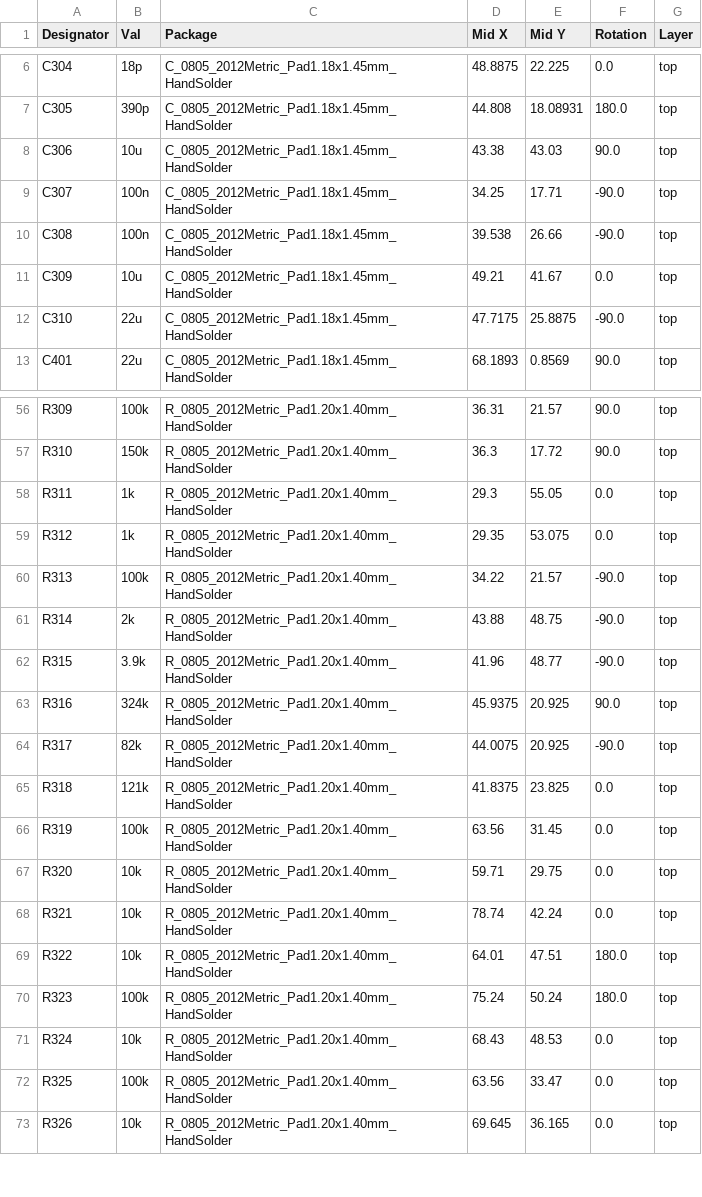
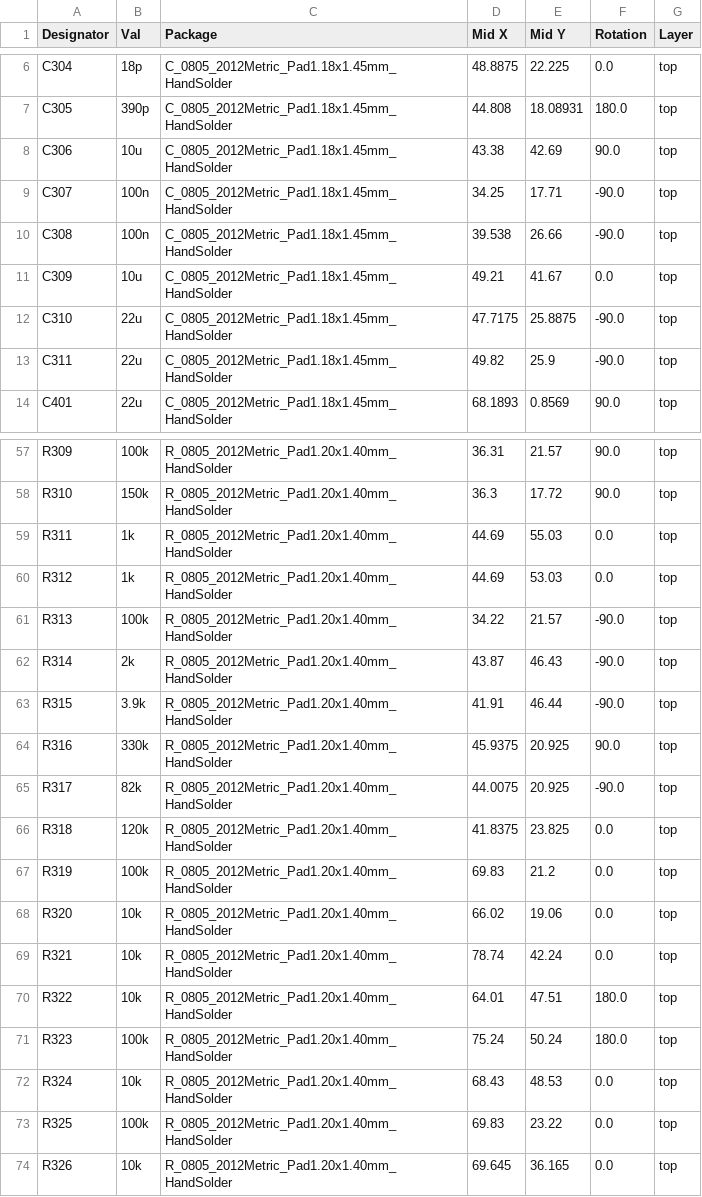
Before and after one commit to cryptoadvance/specter-diy, a CSV file: shield-be/production_files/CPL-SpecterShield-BE-ATDT.csv (was shield-lite-pwr/production_files_JLCPCB_order_2026_04_04/CPL-Smartcard_Hat_ST8034ATDT_Oneside.csv), drawn as a sheet; only a part is shown, gaps mark what is left out; the diff covers the shown part only.

```diff
--- a/shield-lite-pwr/production_files_JLCPCB_order_2026_04_04/CPL-Smartcard_Hat_ST8034ATDT_Oneside.csv
+++ b/shield-be/production_files/CPL-SpecterShield-BE-ATDT.csv
@@ -7,3 +7,3 @@ C304,18p,C_0805_2012Metric_Pad1.18x1.45mm_HandSolder,48.8875,22.225,0.0,top
 C305,390p,C_0805_2012Metric_Pad1.18x1.45mm_HandSolder,44.808,18.08931,180.0,top
-C306,10u,C_0805_2012Metric_Pad1.18x1.45mm_HandSolder,43.38,43.03,90.0,top
+C306,10u,C_0805_2012Metric_Pad1.18x1.45mm_HandSolder,43.38,42.69,90.0,top
 C307,100n,C_0805_2012Metric_Pad1.18x1.45mm_HandSolder,34.25,17.71,-90.0,top
@@ -12,2 +12,3 @@ C309,10u,C_0805_2012Metric_Pad1.18x1.45mm_HandSolder,49.21,41.67,0.0,top
 C310,22u,C_0805_2012Metric_Pad1.18x1.45mm_HandSolder,47.7175,25.8875,-90.0,top
+C311,22u,C_0805_2012Metric_Pad1.18x1.45mm_HandSolder,49.82,25.9,-90.0,top
 C401,22u,C_0805_2012Metric_Pad1.18x1.45mm_HandSolder,68.1893,0.8569,90.0,top
@@ -57,12 +58,12 @@ R309,100k,R_0805_2012Metric_Pad1.20x1.40mm_HandSolder,36.31,21.57,90.0,top
 R310,150k,R_0805_2012Metric_Pad1.20x1.40mm_HandSolder,36.3,17.72,90.0,top
-R311,1k,R_0805_2012Metric_Pad1.20x1.40mm_HandSolder,29.3,55.05,0.0,top
-R312,1k,R_0805_2012Metric_Pad1.20x1.40mm_HandSolder,29.35,53.075,0.0,top
+R311,1k,R_0805_2012Metric_Pad1.20x1.40mm_HandSolder,44.69,55.03,0.0,top
+R312,1k,R_0805_2012Metric_Pad1.20x1.40mm_HandSolder,44.69,53.03,0.0,top
 R313,100k,R_0805_2012Metric_Pad1.20x1.40mm_HandSolder,34.22,21.57,-90.0,top
-R314,2k,R_0805_2012Metric_Pad1.20x1.40mm_HandSolder,43.88,48.75,-90.0,top
-R315,3.9k,R_0805_2012Metric_Pad1.20x1.40mm_HandSolder,41.96,48.77,-90.0,top
-R316,324k,R_0805_2012Metric_Pad1.20x1.40mm_HandSolder,45.9375,20.925,90.0,top
+R314,2k,R_0805_2012Metric_Pad1.20x1.40mm_HandSolder,43.87,46.43,-90.0,top
+R315,3.9k,R_0805_2012Metric_Pad1.20x1.40mm_HandSolder,41.91,46.44,-90.0,top
+R316,330k,R_0805_2012Metric_Pad1.20x1.40mm_HandSolder,45.9375,20.925,90.0,top
 R317,82k,R_0805_2012Metric_Pad1.20x1.40mm_HandSolder,44.0075,20.925,-90.0,top
-R318,121k,R_0805_2012Metric_Pad1.20x1.40mm_HandSolder,41.8375,23.825,0.0,top
-R319,100k,R_0805_2012Metric_Pad1.20x1.40mm_HandSolder,63.56,31.45,0.0,top
-R320,10k,R_0805_2012Metric_Pad1.20x1.40mm_HandSolder,59.71,29.75,0.0,top
+R318,120k,R_0805_2012Metric_Pad1.20x1.40mm_HandSolder,41.8375,23.825,0.0,top
+R319,100k,R_0805_2012Metric_Pad1.20x1.40mm_HandSolder,69.83,21.2,0.0,top
+R320,10k,R_0805_2012Metric_Pad1.20x1.40mm_HandSolder,66.02,19.06,0.0,top
 R321,10k,R_0805_2012Metric_Pad1.20x1.40mm_HandSolder,78.74,42.24,0.0,top
@@ -71,3 +72,3 @@ R323,100k,R_0805_2012Metric_Pad1.20x1.40mm_HandSolder,75.24,50.24,180.0,top
 R324,10k,R_0805_2012Metric_Pad1.20x1.40mm_HandSolder,68.43,48.53,0.0,top
-R325,100k,R_0805_2012Metric_Pad1.20x1.40mm_HandSolder,63.56,33.47,0.0,top
+R325,100k,R_0805_2012Metric_Pad1.20x1.40mm_HandSolder,69.83,23.22,0.0,top
 R326,10k,R_0805_2012Metric_Pad1.20x1.40mm_HandSolder,69.645,36.165,0.0,top
```
Also changed, not shown: 1 added row and 55 edited cells elsewhere in this file, shield-be/production_files/BOM-SpecterShield-BE-ATDT.csv, 42 other files.
